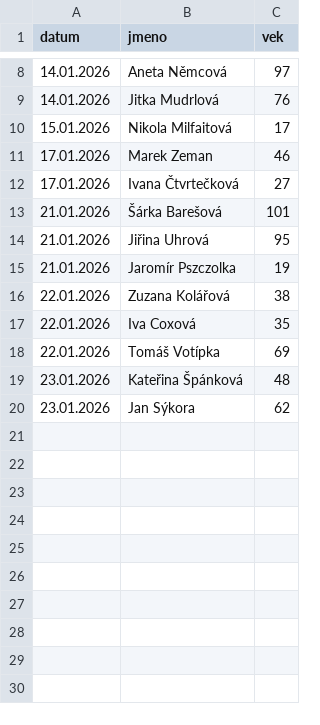
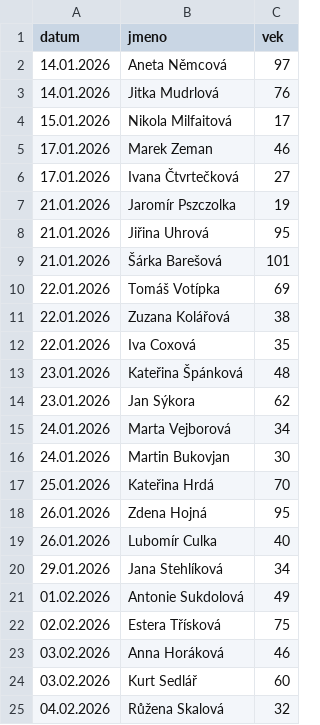
Before and after one commit to jakubmazuch/py16, a CSV file: lekce_14/narozeniny.csv, drawn as a sheet; only a part is shown, gaps mark what is left out; the diff covers the shown part only.

```diff
--- a/lekce_14/narozeniny.csv
+++ b/lekce_14/narozeniny.csv
@@ -12,9 +6,20 @@ datum;jmeno;vek
 17.01.2026;Ivana Čtvrtečková;27
+21.01.2026;Jaromír Pszczolka;19
+21.01.2026;Jiřina Uhrová;95
 21.01.2026;Šárka Barešová;101
-21.01.2026;Jiřina Uhrová;95
-21.01.2026;Jaromír Pszczolka;19
+22.01.2026;Tomáš Votípka;69
 22.01.2026;Zuzana Kolářová;38
 22.01.2026;Iva Coxová;35
-22.01.2026;Tomáš Votípka;69
 23.01.2026;Kateřina Špánková;48
 23.01.2026;Jan Sýkora;62
+24.01.2026;Marta Vejborová;34
+24.01.2026;Martin Bukovjan;30
+25.01.2026;Kateřina Hrdá;70
+26.01.2026;Zdena Hojná;95
+26.01.2026;Lubomír Culka;40
+29.01.2026;Jana Stehlíková;34
+01.02.2026;Antonie Sukdolová;49
+02.02.2026;Estera Třísková;75
+03.02.2026;Anna Horáková;46
+03.02.2026;Kurt Sedlář;60
+04.02.2026;Růžena Skalová;32
```
Also changed, not shown: 21 added rows and 6 removed rows elsewhere in this file, 3 other files.
